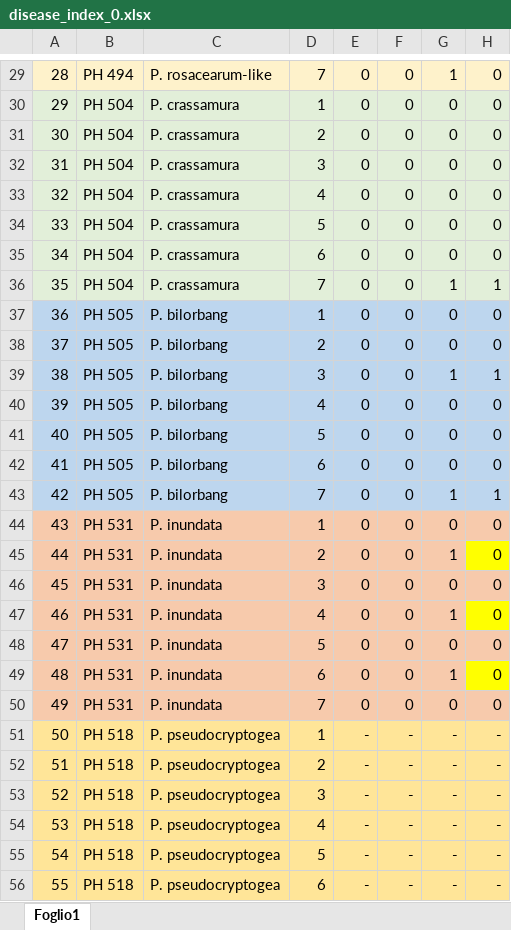
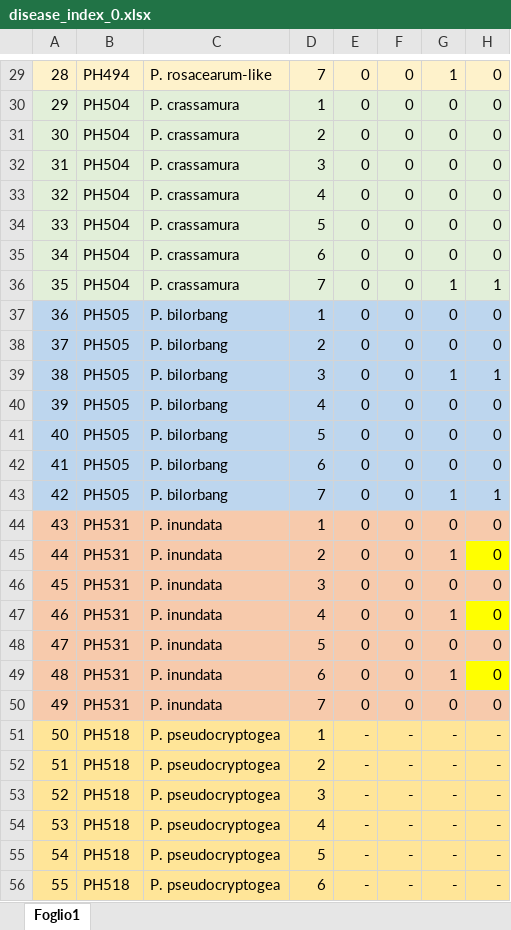
Before and after one commit to gsatta/roots_olea, an Excel workbook: DISEASE_INDEX/disease_index_0.xlsx, sheet Foglio1, drawn as a sheet; only a part is shown, gaps mark what is left out; values as stored, in another font and other column widths than the file's, no borders; the diff covers the shown part only; the diff names each change by its address in the sheet, - before the commit and + after, or states it on an @@ line.

```diff
--- a/DISEASE_INDEX/disease_index_0.xlsx (sheet Foglio1)
+++ b/DISEASE_INDEX/disease_index_0.xlsx (sheet Foglio1)
-B29: PH 494
+B29: PH494
-B30:B36: PH 504
+B30:B36: PH504
-B37:B43: PH 505
+B37:B43: PH505
-B44:B50: PH 531
+B44:B50: PH531
-B51:B56: PH 518
+B51:B56: PH518
```
Also changed, not shown: 64 edited cells elsewhere in this sheet, RESULTS/risultati_tukey.xlsx, 15 other files.
